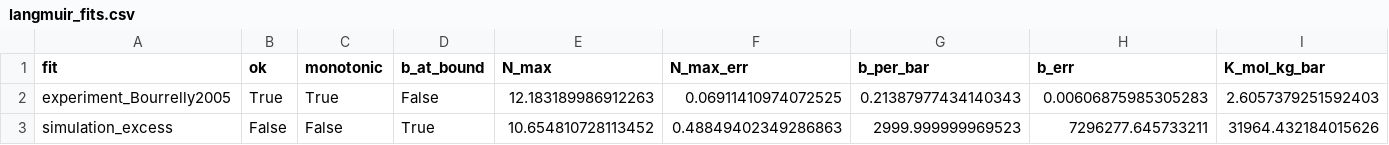
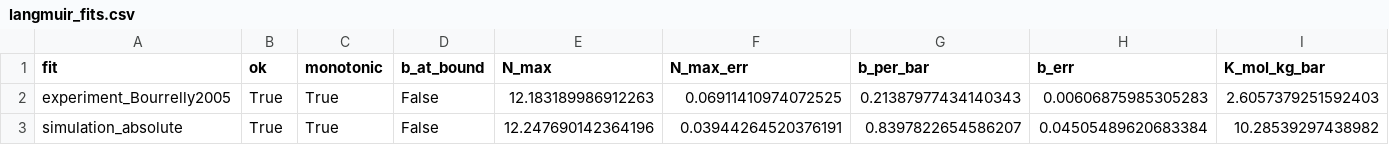
Before and after one commit to arkrist/gcmc-mil53, a CSV file: results/langmuir_fits.csv, drawn as a sheet; only a part is shown; removed rows and columns are numbered as before the commit, all else as after; rows hold the shown columns only; the diff names each change by its address in the sheet, - before the commit and + after, or states it on an @@ line.

```diff
--- a/results/langmuir_fits.csv
+++ b/results/langmuir_fits.csv
-row 3: simulation_excess | False | False | True | 10.654810728113452 | 0.48849402349286863 | 2999.999999969523 | 7296277.645733211 | 31964.432184015626
+row 3: simulation_absolute | True | True | False | 12.247690142364196 | 0.03944264520376191 | 0.8397822654586207 | 0.04505489620683384 | 10.28539297438982
```
Also changed, not shown: 2 other files.
